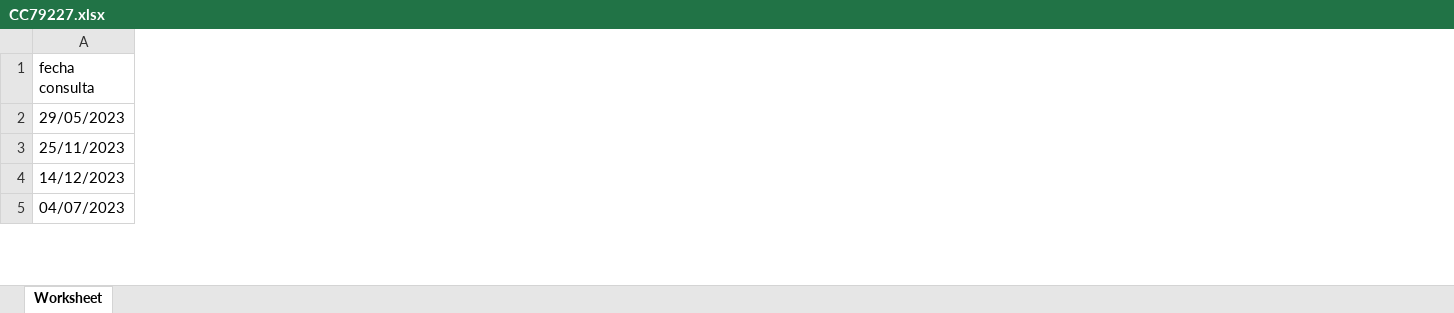
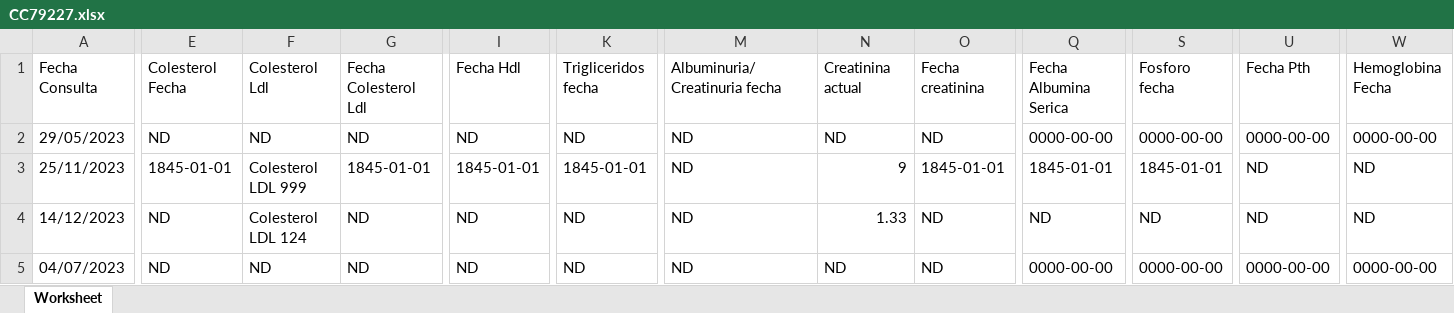
Before and after one commit to marlonMachado/pdfToText, an Excel workbook: CC79227.xlsx, sheet Worksheet, drawn as a sheet; only a part is shown, gaps mark what is left out; values as stored, in another font and other column widths than the file's, no borders; the diff covers the shown part only; the diff names each change by its address in the sheet, - before the commit and + after, or states it on an @@ line.

```diff
--- a/CC79227.xlsx (sheet Worksheet)
+++ b/CC79227.xlsx (sheet Worksheet)
+column E, rows 1-5: Colesterol Fecha | ND | 1845-01-01 | ND | ND
+column F, rows 1-5: Colesterol Ldl | ND | Colesterol LDL 999 | Colesterol LDL 124 | ND
+column G, rows 1-5: Fecha Colesterol Ldl | ND | 1845-01-01 | ND | ND
+column I, rows 1-5: Fecha Hdl | ND | 1845-01-01 | ND | ND
+column K, rows 1-5: Trigliceridos fecha | ND | 1845-01-01 | ND | ND
+column M, rows 1-5: Albuminuria/Creatinuria fecha | ND | ND | ND | ND
+column N, rows 1-5: Creatinina actual | ND | 9 | 1.33 | ND
+column O, rows 1-5: Fecha creatinina | ND | 1845-01-01 | ND | ND
+column Q, rows 1-5: Fecha Albumina Serica | 0000-00-00 | 1845-01-01 | ND | 0000-00-00
+column S, rows 1-5: Fosforo fecha | 0000-00-00 | 1845-01-01 | ND | 0000-00-00
+column U, rows 1-5: Fecha Pth | 0000-00-00 | ND | ND | 0000-00-00
+column W, rows 1-5: Hemoglobina Fecha | 0000-00-00 | ND | ND | 0000-00-00
-A1: fecha consulta
+A1: Fecha Consulta
```
Also changed, not shown: 4 added columns and 39 edited cells elsewhere in this sheet, 1 other file.
